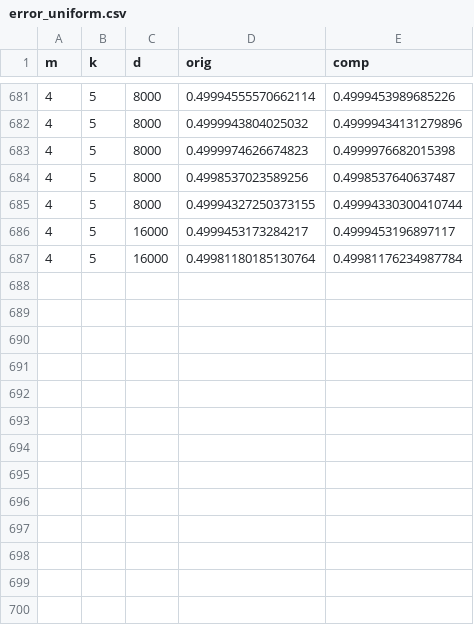
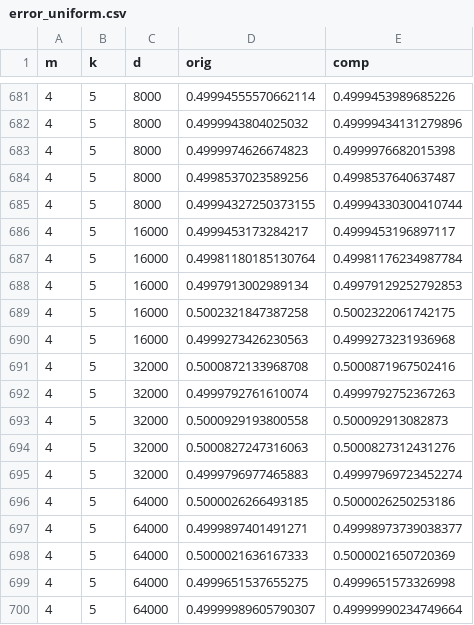
Before and after one commit to WHY-David/moment_compression, a CSV file: error_scaling/error_uniform.csv, drawn as a sheet; only a part is shown, gaps mark what is left out.

```diff
--- a/error_scaling/error_uniform.csv
+++ b/error_scaling/error_uniform.csv
@@ -687 +687,14 @@ m,k,d,orig,comp
 4,5,16000,0.49981180185130764,0.49981176234987784
+4,5,16000,0.4997913002989134,0.49979129252792853
+4,5,16000,0.5002321847387258,0.5002322061742175
+4,5,16000,0.4999273426230563,0.4999273231936968
+4,5,32000,0.5000872133968708,0.5000871967502416
+4,5,32000,0.4999792761610074,0.4999792752367263
+4,5,32000,0.5000929193800558,0.500092913082873
+4,5,32000,0.5000827247316063,0.5000827312431276
+4,5,32000,0.4999796977465883,0.49997969723452274
+4,5,64000,0.5000026266493185,0.5000026250253186
+4,5,64000,0.4999897401491271,0.49998973739038377
+4,5,64000,0.5000021636167333,0.5000021650720369
+4,5,64000,0.4999651537655275,0.4999651573326998
+4,5,64000,0.49999989605790307,0.49999990234749664
```
